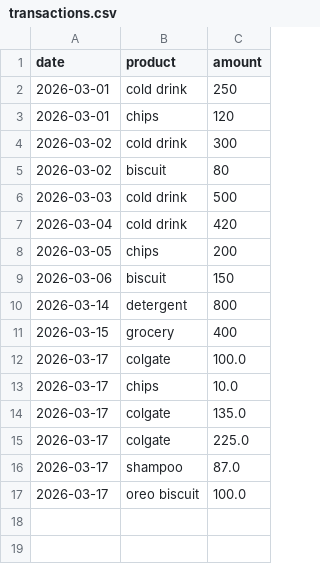
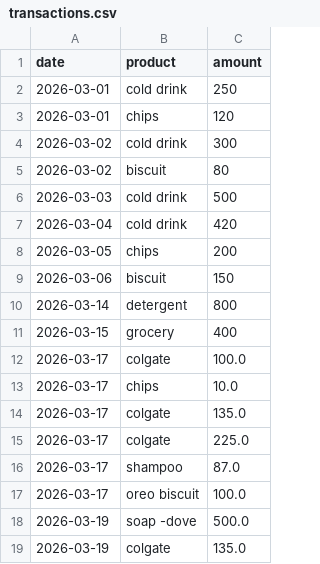
Before and after one commit to kartikeya2006jay/AI-Businesses, a CSV file: backend/data/transactions.csv, drawn as a sheet; the diff names each change by its address in the sheet, - before the commit and + after, or states it on an @@ line.

```diff
--- a/backend/data/transactions.csv
+++ b/backend/data/transactions.csv
+row 18: 2026-03-19 | soap -dove | 500.0
+row 19: 2026-03-19 | colgate | 135.0
```
Also changed, not shown: 14 other files.
